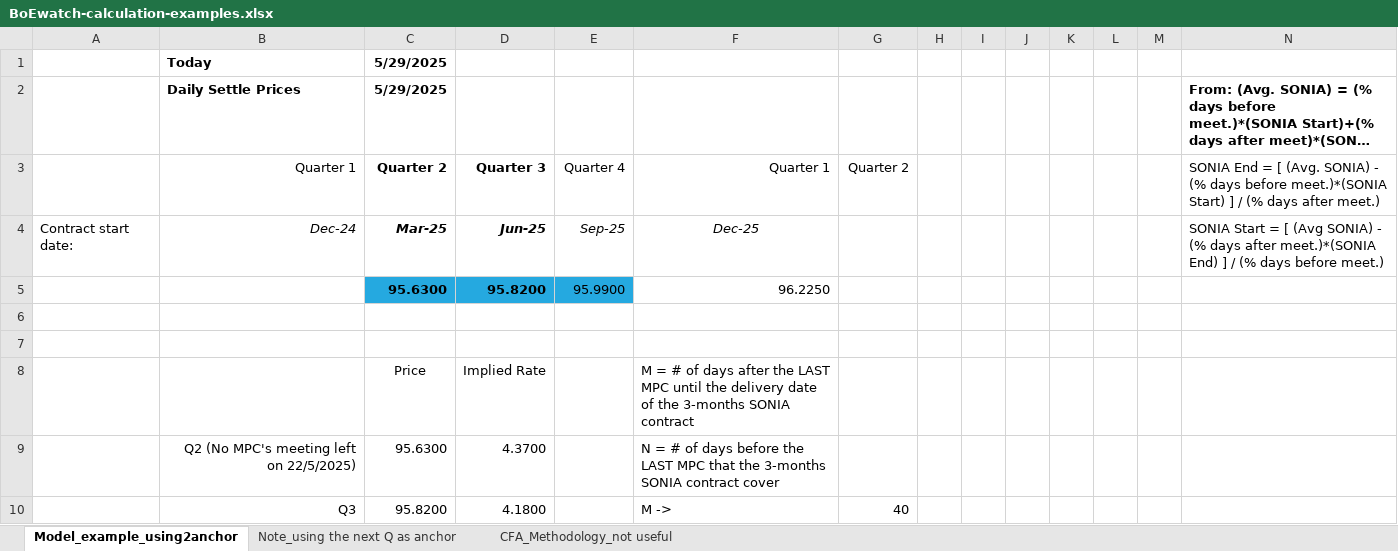
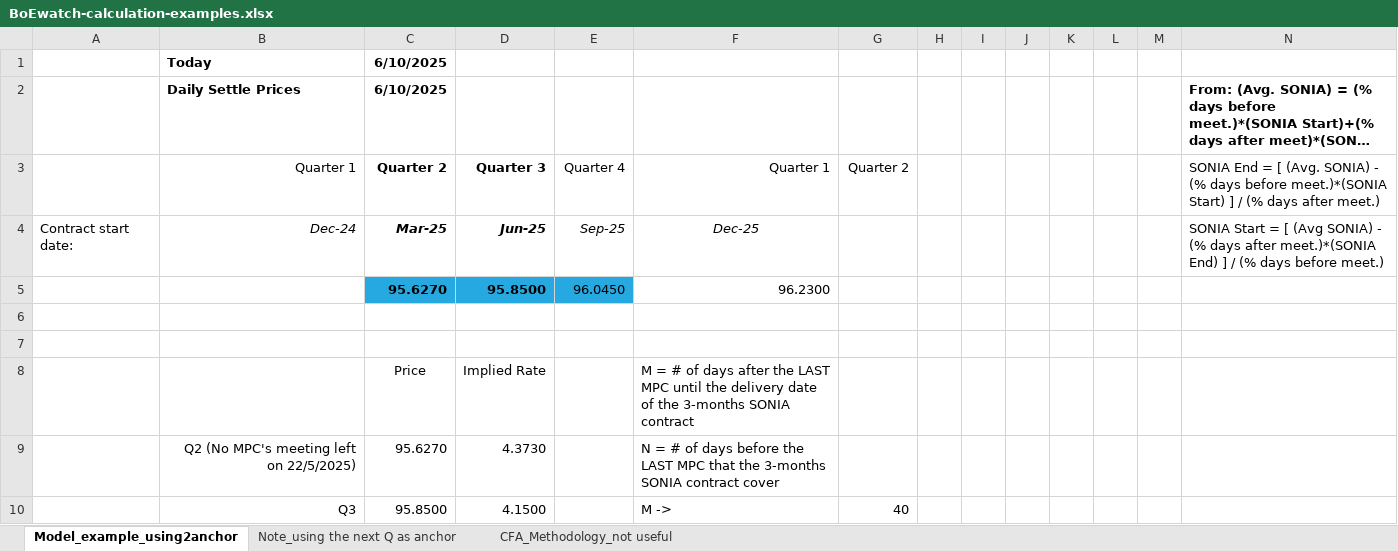
Before and after one commit to gregoryyunnychoi/Implied-probability-of-BoE-Rate-Hike-or-Cut-Using-3-Month-SONIA-Futures, an Excel workbook: BoEwatch-calculation-examples.xlsx, sheet Model_example_using2anchor, drawn as a sheet; only a part is shown; long unchanged cells end in …; values as stored, in another font and other column widths than the file's, no borders; charts and pictures and conditional formats not drawn; removed rows and columns are numbered as before the commit, all else as after; rows hold the shown columns only; the diff covers the shown part only; the diff names each change by its address in the sheet, - before the commit and + after, or states it on an @@ line.

Commit message:
Update BoEwatch-calculation-examples.xlsx

```diff
--- a/BoEwatch-calculation-examples.xlsx (sheet Model_example_using2anchor)
+++ b/BoEwatch-calculation-examples.xlsx (sheet Model_example_using2anchor)
-C1:C2: 5/29/2025
+C1:C2: 6/10/2025
-row 5:  |  | 95.6300 | 95.8200 | 95.9900 | 96.2250
+row 5:  |  | 95.6270 | 95.8500 | 96.0450 | 96.2300
-C9: 95.6300
+C9: 95.6270
-D9: 4.3700
+D9: 4.3730
-C10: 95.8200
+C10: 95.8500
-D10: 4.1800
+D10: 4.1500
```
Also changed, not shown: 2 added rows, 2 removed rows and 26 edited cells elsewhere in this sheet, sheet CFA_Methodology_not useful.
